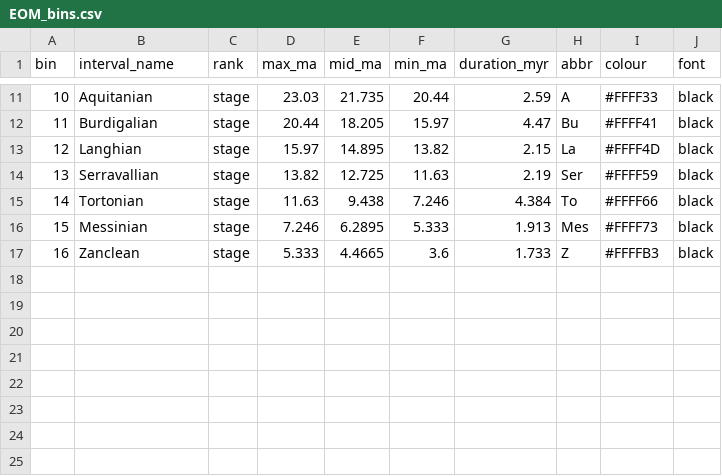
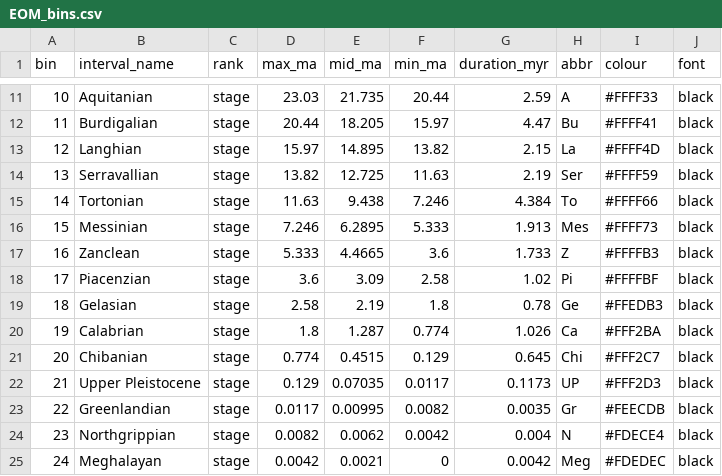
Before and after one commit to Buffan3369/Neotropical_mammals, a CSV file: data_2023/simulated_data/EOM_bins.csv, drawn as a sheet; only a part is shown, gaps mark what is left out; the diff names each change by its address in the sheet, - before the commit and + after, or states it on an @@ line.

Commit message:
simulate species with specified pp

```diff
--- a/data_2023/simulated_data/EOM_bins.csv
+++ b/data_2023/simulated_data/EOM_bins.csv
+row 18: 17 | Piacenzian | stage | 3.6 | 3.09 | 2.58 | 1.02 | Pi | #FFFFBF | black
+row 19: 18 | Gelasian | stage | 2.58 | 2.19 | 1.8 | 0.78 | Ge | #FFEDB3 | black
+row 20: 19 | Calabrian | stage | 1.8 | 1.287 | 0.774 | 1.026 | Ca | #FFF2BA | black
+row 21: 20 | Chibanian | stage | 0.774 | 0.4515 | 0.129 | 0.645 | Chi | #FFF2C7 | black
+row 22: 21 | Upper Pleistocene | stage | 0.129 | 0.07035 | 0.0117 | 0.1173 | UP | #FFF2D3 | black
+row 23: 22 | Greenlandian | stage | 0.0117 | 0.00995 | 0.0082 | 0.0035 | Gr | #FEECDB | black
+row 24: 23 | Northgrippian | stage | 0.0082 | 0.0062 | 0.0042 | 0.004 | N | #FDECE4 | black
+row 25: 24 | Meghalayan | stage | 0.0042 | 0.0021 | 0 | 0.0042 | Meg | #FDEDEC | black
```
Also changed, not shown: 56 other files.
